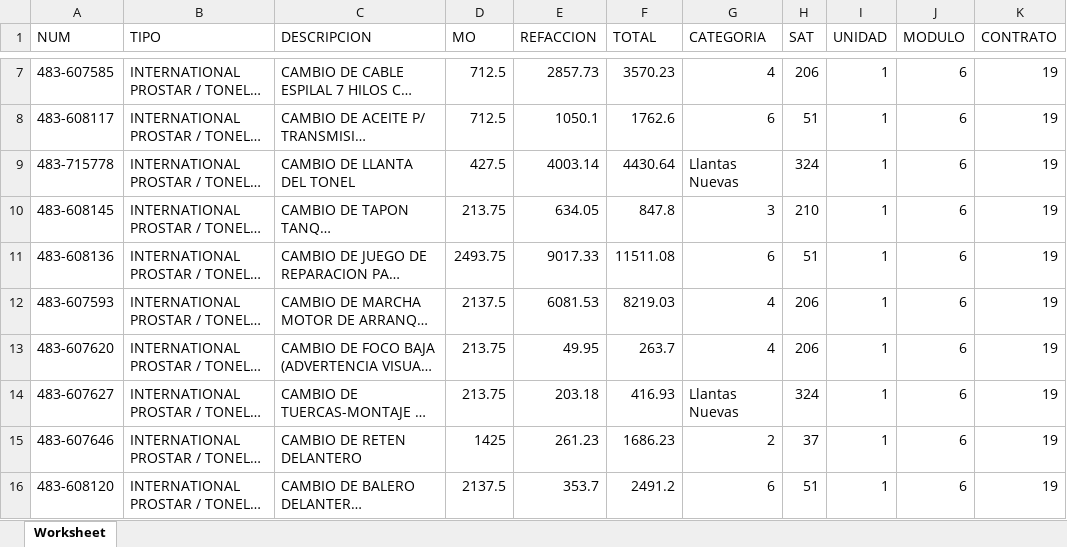
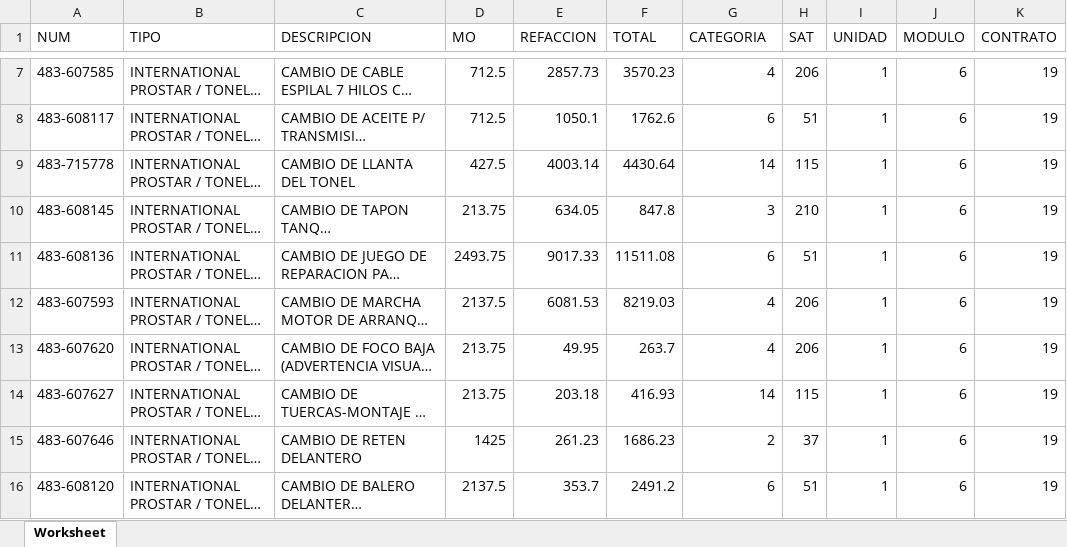
Before and after one commit to zcrat/CEKMOS_V1, an Excel workbook: public/storage/pruebas/files_up/conceptos6.xlsx, sheet Worksheet, drawn as a sheet; only a part is shown, gaps mark what is left out; long unchanged cells end in …; values as stored, in another font and other column widths than the file's, no borders; the diff names each change by its address in the sheet, - before the commit and + after, or states it on an @@ line.

```diff
--- a/public/storage/pruebas/files_up/conceptos6.xlsx (sheet Worksheet)
+++ b/public/storage/pruebas/files_up/conceptos6.xlsx (sheet Worksheet)
-G9 (CATEGORIA): Llantas Nuevas
+G9 (CATEGORIA): 14
-H9 (SAT): 324
+H9 (SAT): 115
-G14 (CATEGORIA): Llantas Nuevas
+G14 (CATEGORIA): 14
-H14 (SAT): 324
+H14 (SAT): 115
```
Also changed, not shown: public/storage/pruebas/files_up/conceptos5.xlsx, 36 other files.
